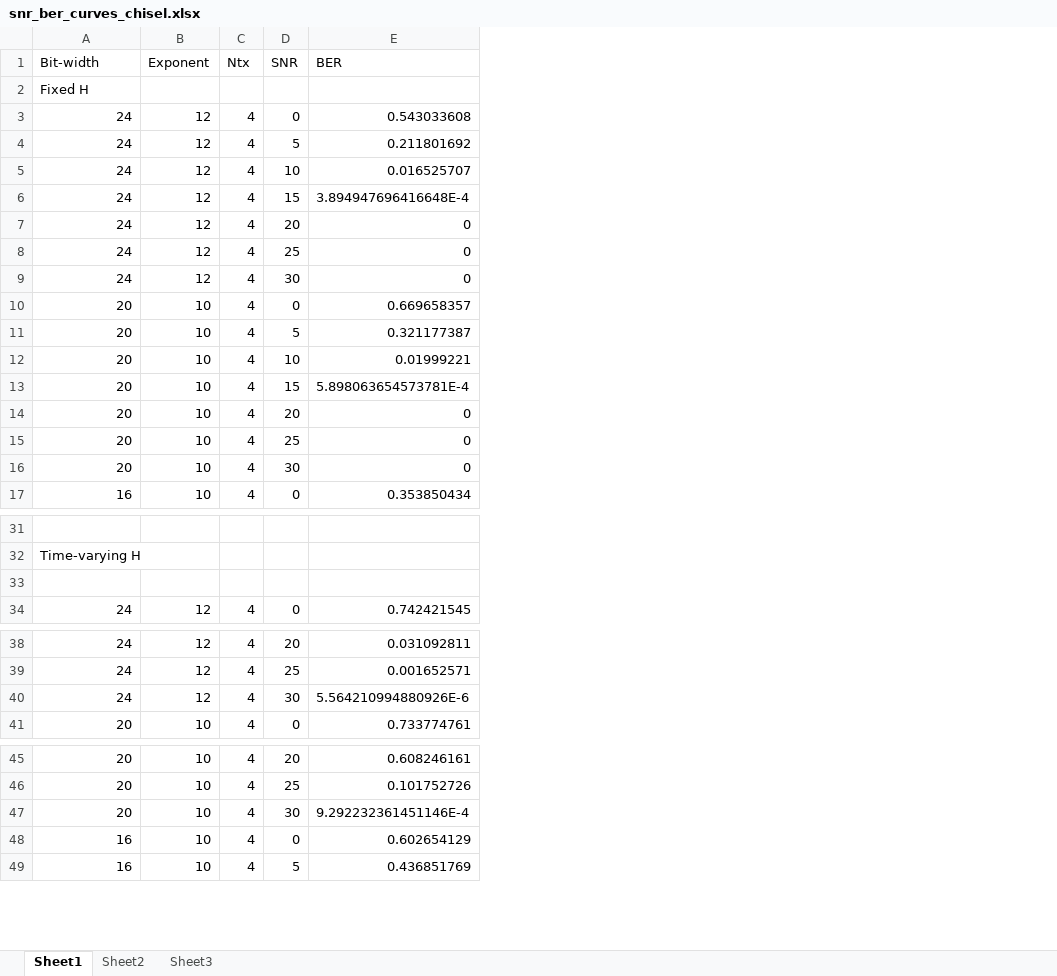
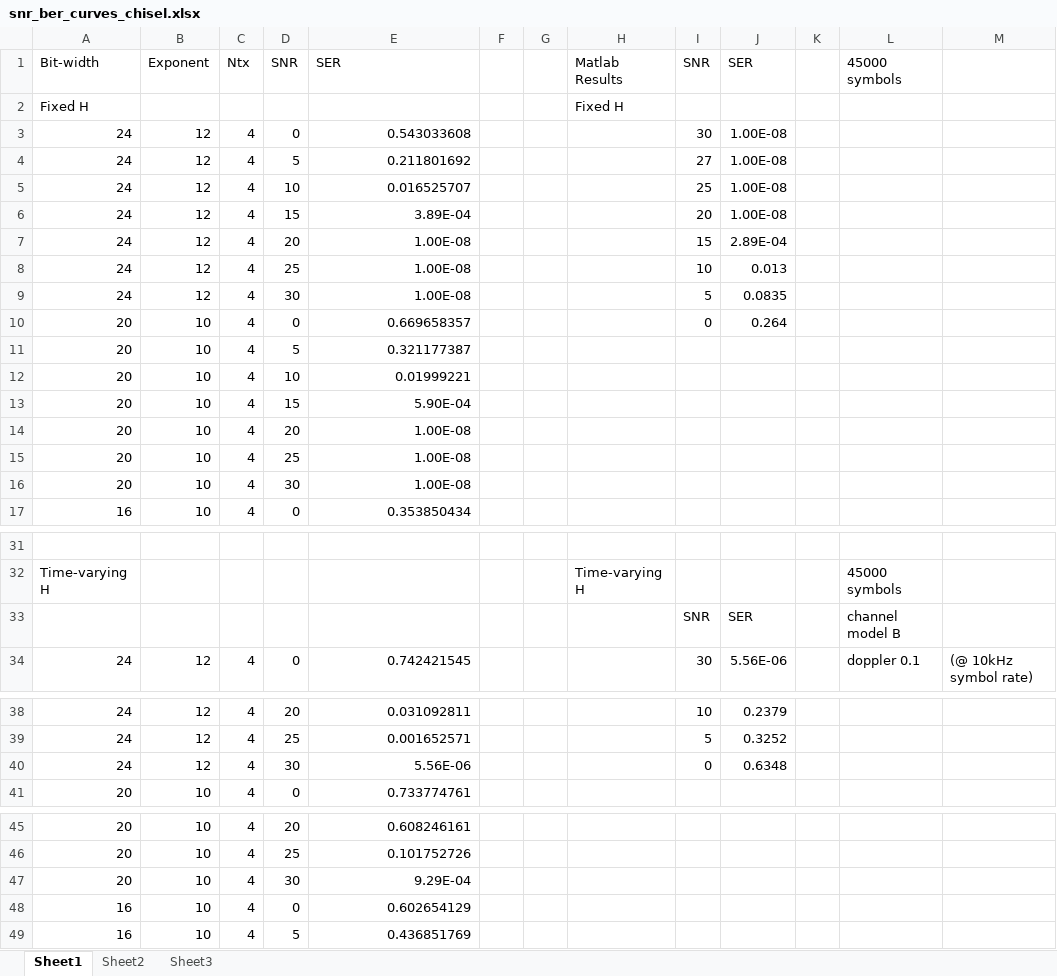
Before and after one commit to maruguchi/https-github.com-simonscott-ee290c-project-mimo, an Excel workbook: docs/snr_ber_curves_chisel.xlsx, sheet Sheet1, drawn as a sheet; only a part is shown, gaps mark what is left out; values as stored, in another font and other column widths than the file's, no borders; charts and pictures not drawn; the diff names each change by its address in the sheet, - before the commit and + after, or states it on an @@ line.

```diff
--- a/docs/snr_ber_curves_chisel.xlsx (sheet Sheet1)
+++ b/docs/snr_ber_curves_chisel.xlsx (sheet Sheet1)
+column F, empty
+column G, empty
+column H, rows 1-2: Matlab Results | Fixed H; row 32: Time-varying H
+column I, rows 1-10: SNR |  | 30 | 27 | 25 | 20 | 15 | 10 | 5 | 0; rows 33-34: SNR | 30; rows 38-40: 10 | 5 | 0
+column J, rows 1-10: SER |  | 1.00E-08 | 1.00E-08 | 1.00E-08 | 1.00E-08 | 2.89E-04 | 0.013 | 0.0835 | 0.264; rows 33-34: SER | 5.56E-06; rows 38-40: 0.2379 | 0.3252 | 0.6348
+column K, empty
+column L, row 1: 45000 symbols; rows 32-34: 45000 symbols | channel model B | doppler 0.1
+column M, row 34: (@ 10kHz symbol rate)
-E1: BER
+E1: SER
-E6: 3.894947696416648E-4
+E6: 3.89E-04
-E7:E9: 0
+E7:E9: 1.00E-08
-E13: 5.898063654573781E-4
+E13: 5.90E-04
-E14:E16: 0
+E14:E16: 1.00E-08
-row 33: (empty)
+row 33:  |  |  |  |  |  |  |  | SNR | SER |  | channel model B
-E40: 5.564210994880926E-6
+E40: 5.56E-06
-E47: 9.292232361451146E-4
+E47: 9.29E-04
```
Also changed, not shown: charts or pictures, builds.xlsx, 1 other file.
